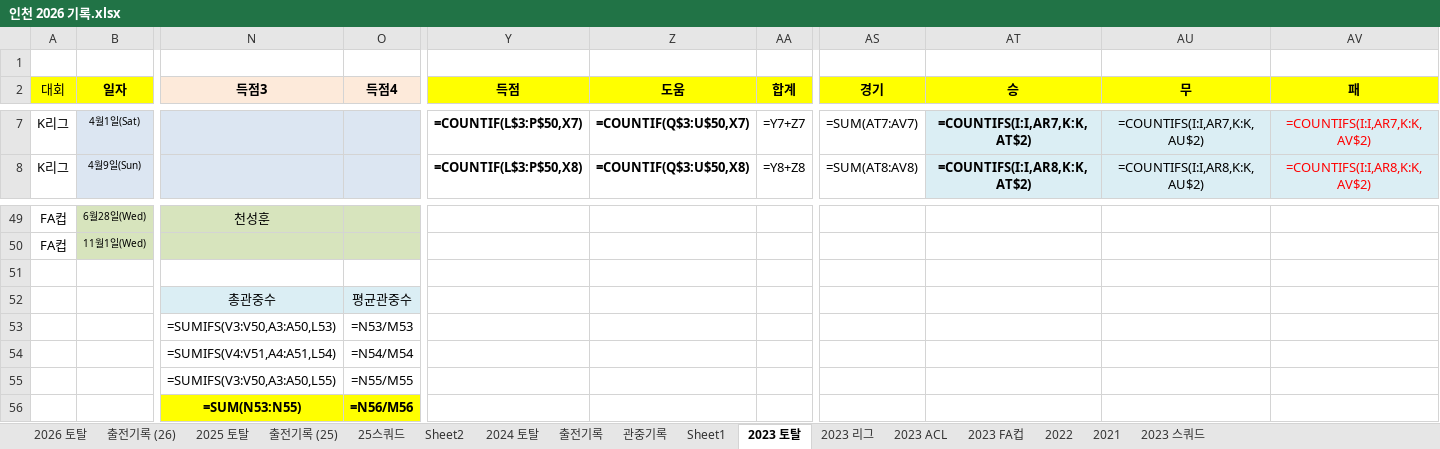
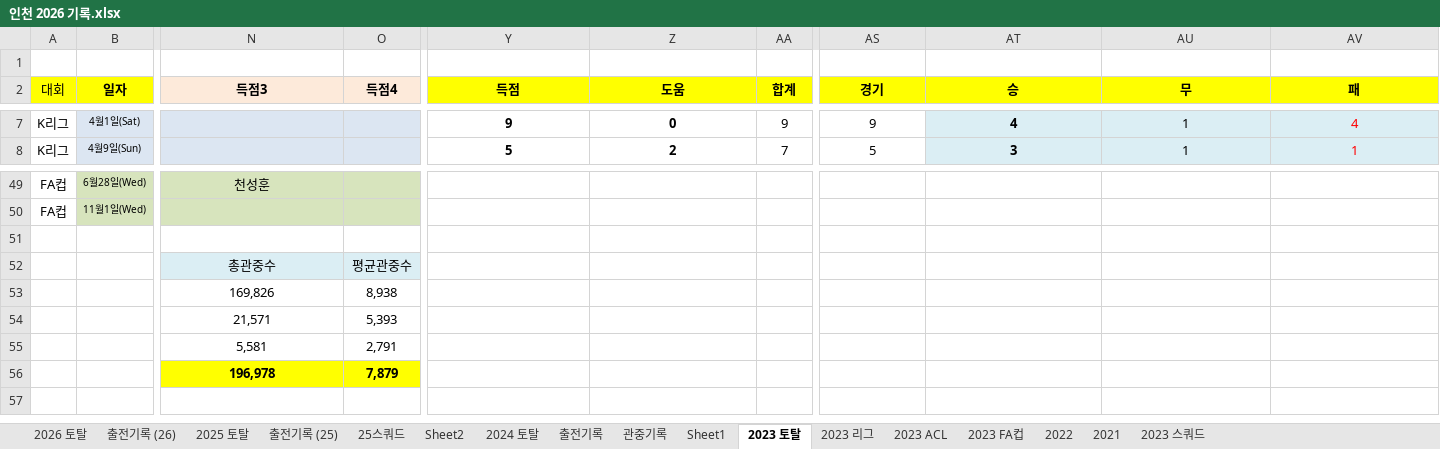
Before and after one commit to lhw1046-cell/incheon-2026, an Excel workbook: 인천 2026 기록.xlsx, sheet 2023 토탈, drawn as a sheet; only a part is shown, gaps mark what is left out; values as stored, in another font and other column widths than the file's, no borders; formulas without a stored value are shown as written; conditional formats not drawn; removed rows and columns are numbered as before the commit, all else as after; rows hold the shown columns only; the diff covers the shown part only; the diff names each change by its address in the sheet, - before the commit and + after, or states it on an @@ line.

```diff
--- a/인천 2026 기록.xlsx (sheet 2023 토탈)
+++ b/인천 2026 기록.xlsx (sheet 2023 토탈)
-Y7 (득점): =COUNTIF(L$3:P$50,X7)
+Y7 (득점): 9
-Z7 (도움): =COUNTIF(Q$3:U$50,X7)
+Z7 (도움): 0
-AA7 (합계): =Y7+Z7
+AA7 (합계): 9
-AS7 (경기): =SUM(AT7:AV7)
+AS7 (경기): 9
-AT7 (승): =COUNTIFS(I:I,AR7,K:K,AT$2)
+AT7 (승): 4
-AU7 (무): =COUNTIFS(I:I,AR7,K:K,AU$2)
+AU7 (무): 1
-AV7 (패): =COUNTIFS(I:I,AR7,K:K,AV$2)
+AV7 (패): 4
-Y8 (득점): =COUNTIF(L$3:P$50,X8)
+Y8 (득점): 5
-Z8 (도움): =COUNTIF(Q$3:U$50,X8)
+Z8 (도움): 2
-AA8 (합계): =Y8+Z8
+AA8 (합계): 7
-AS8 (경기): =SUM(AT8:AV8)
+AS8 (경기): 5
-AT8 (승): =COUNTIFS(I:I,AR8,K:K,AT$2)
+AT8 (승): 3
-AU8 (무): =COUNTIFS(I:I,AR8,K:K,AU$2)
+AU8 (무): 1
-AV8 (패): =COUNTIFS(I:I,AR8,K:K,AV$2)
+AV8 (패): 1
-row 53:  |  | =SUMIFS(V3:V50,A3:A50,L53) | =N53/M53
+row 53:  |  | 169,826 | 8,938
-N54 (득점3): =SUMIFS(V4:V51,A4:A51,L54)
+N54 (득점3): 21,571
-O54 (득점4): =N54/M54
+O54 (득점4): 5,393
-N55 (득점3): =SUMIFS(V3:V50,A3:A50,L55)
+N55 (득점3): 5,581
-O55 (득점4): =N55/M55
+O55 (득점4): 2,791
-row 56:  |  | =SUM(N53:N55) | =N56/M56
+row 56:  |  | 196,978 | 7,879
```
Also changed, not shown: 543 edited cells elsewhere in this sheet, sheet 2025 토탈, sheet 2024 토탈, sheet 2023 ACL, sheet 2026 토탈, sheet 2023 FA컵, sheet 2023 리그, 5 more sheets, hidden cells, 5 other files.
